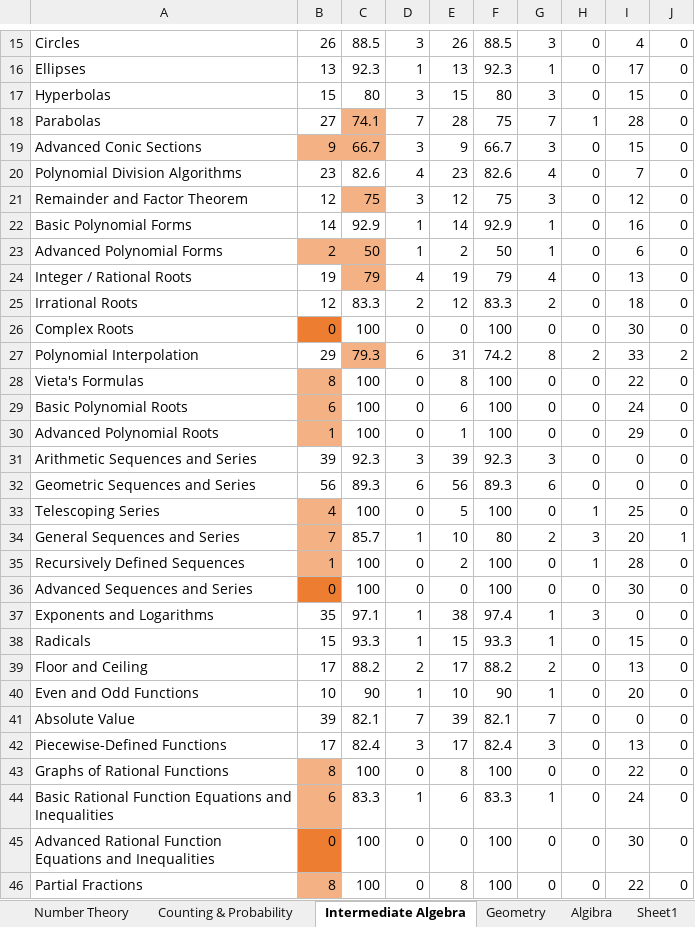
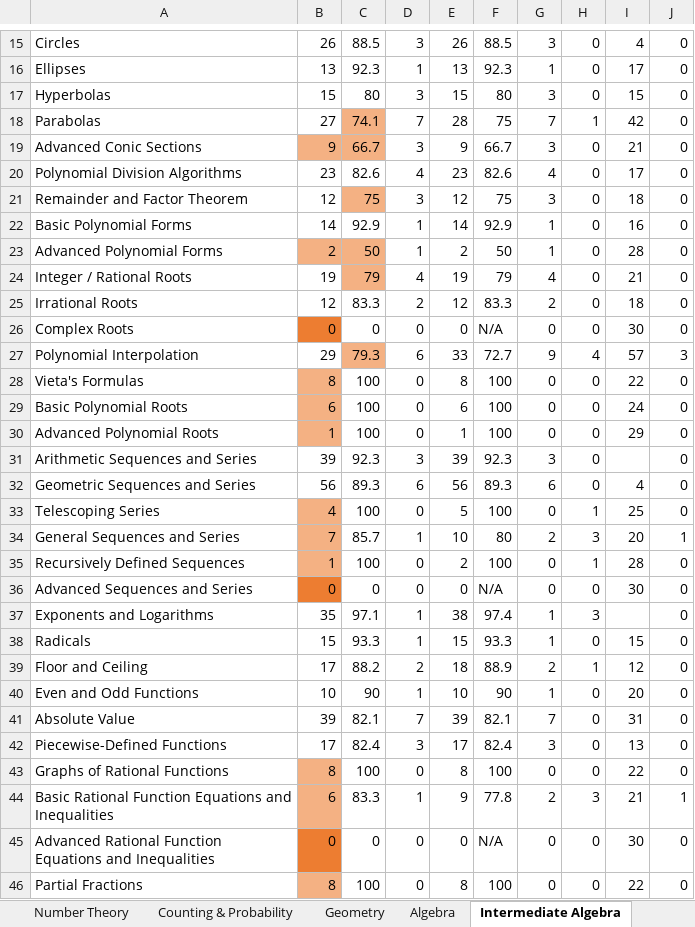
Before and after one commit to reginwon/AOPS_UiPath, an Excel workbook: Result.xlsx, sheet Intermediate Algebra, drawn as a sheet; only a part is shown, gaps mark what is left out; values as stored, in another font and other column widths than the file's, no borders; conditional formats not drawn; the diff covers the shown part only; the diff names each change by its address in the sheet, - before the commit and + after, or states it on an @@ line.

```diff
--- a/Result.xlsx (sheet Intermediate Algebra)
+++ b/Result.xlsx (sheet Intermediate Algebra)
-sheet tab: Algibra
+sheet tab: Algebra
-sheet tab: Sheet1
@@ sheet tab order changed: Number Theory | Counting & Probability | Geometry | Algebra | Intermediate Algebra @@
-I18: 28
+I18: 42
-I19: 15
+I19: 21
-I20: 7
+I20: 17
-I21: 12
+I21: 18
-I23: 6
+I23: 28
-I24: 13
+I24: 21
-C26: 100
+C26: 0
-F26: 100
+F26: N/A
-E27: 31
+E27: 33
-F27: 74.2
+F27: 72.7
-G27: 8
+G27: 9
-H27: 2
+H27: 4
-I27: 33
+I27: 57
-J27: 2
+J27: 3
-I31: 0
+I31: (empty)
-I32: 0
+I32: 4
-C36: 100
+C36: 0
-F36: 100
+F36: N/A
-I37: 0
+I37: (empty)
-E39: 17
+E39: 18
-F39: 88.2
+F39: 88.9
-H39: 0
+H39: 1
-I39: 13
+I39: 12
-I41: 0
+I41: 31
-E44: 6
+E44: 9
-F44: 83.3
+F44: 77.8
-G44: 1
+G44: 2
-H44: 0
+H44: 3
-I44: 24
+I44: 21
-J44: 0
+J44: 1
-C45: 100
+C45: 0
-F45: 100
+F45: N/A
```
Also changed, not shown: 3 removed rows and 34 edited cells elsewhere in this sheet, sheet Algebra, sheet Geometry, sheet Number Theory, sheet Counting & Probability, formulas that keep their value, 6 other files.
